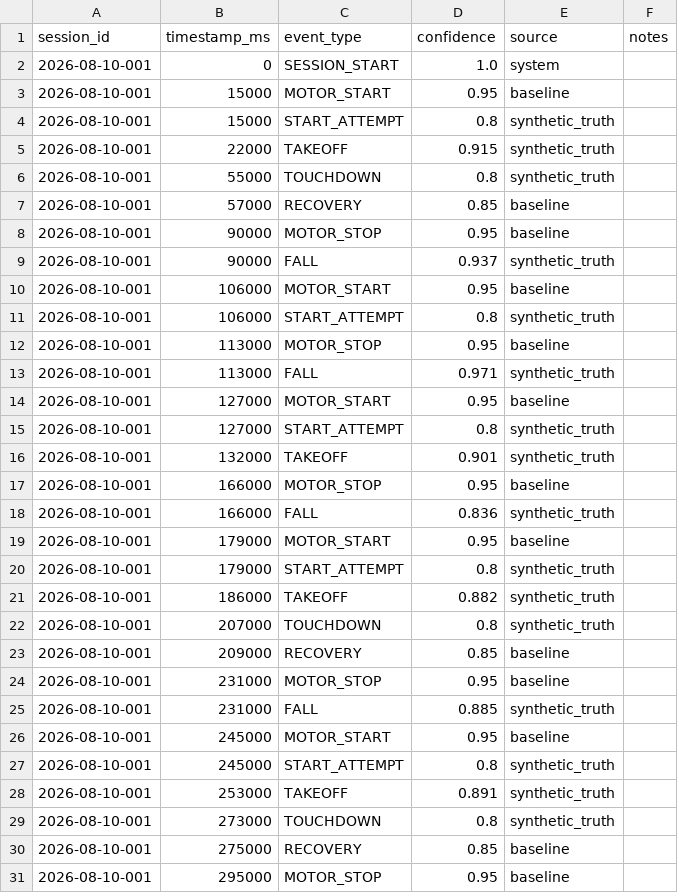
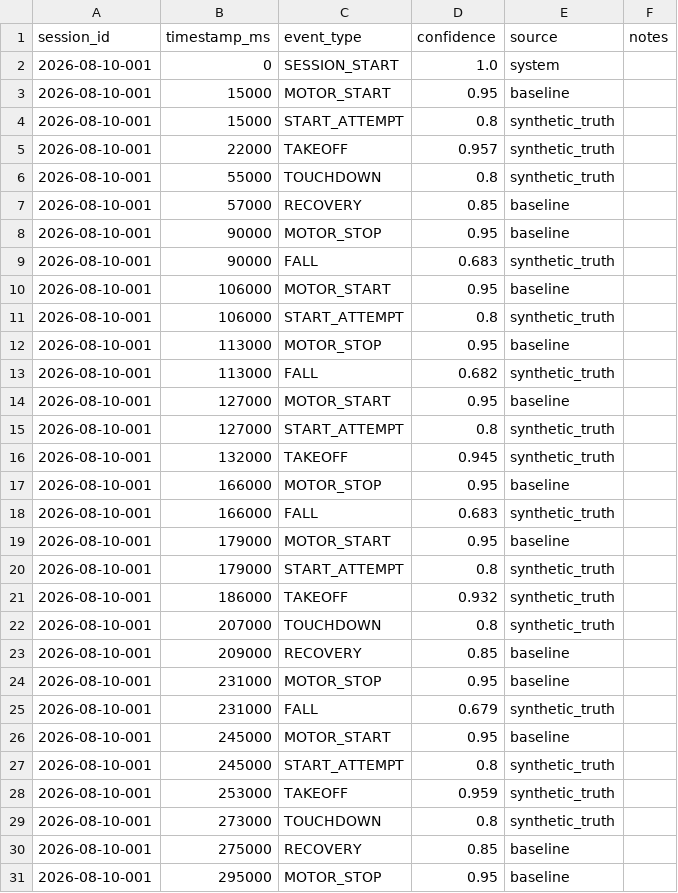
Before and after one commit to Jbultema/jarred_drive, a CSV file: data/demo/2026-08-10-001/events.csv, drawn as a sheet; only a part is shown; the diff covers the shown part only.

```diff
--- a/data/demo/2026-08-10-001/events.csv
+++ b/data/demo/2026-08-10-001/events.csv
@@ -4,3 +4,3 @@ session_id,timestamp_ms,event_type,confidence,source,notes
 2026-08-10-001,15000,START_ATTEMPT,0.8,synthetic_truth,
-2026-08-10-001,22000,TAKEOFF,0.915,synthetic_truth,
+2026-08-10-001,22000,TAKEOFF,0.957,synthetic_truth,
 2026-08-10-001,55000,TOUCHDOWN,0.8,synthetic_truth,
@@ -8,3 +8,3 @@ session_id,timestamp_ms,event_type,confidence,source,notes
 2026-08-10-001,90000,MOTOR_STOP,0.95,baseline,
-2026-08-10-001,90000,FALL,0.937,synthetic_truth,
+2026-08-10-001,90000,FALL,0.683,synthetic_truth,
 2026-08-10-001,106000,MOTOR_START,0.95,baseline,
@@ -12,11 +12,11 @@ session_id,timestamp_ms,event_type,confidence,source,notes
 2026-08-10-001,113000,MOTOR_STOP,0.95,baseline,
-2026-08-10-001,113000,FALL,0.971,synthetic_truth,
+2026-08-10-001,113000,FALL,0.682,synthetic_truth,
 2026-08-10-001,127000,MOTOR_START,0.95,baseline,
 2026-08-10-001,127000,START_ATTEMPT,0.8,synthetic_truth,
-2026-08-10-001,132000,TAKEOFF,0.901,synthetic_truth,
+2026-08-10-001,132000,TAKEOFF,0.945,synthetic_truth,
 2026-08-10-001,166000,MOTOR_STOP,0.95,baseline,
-2026-08-10-001,166000,FALL,0.836,synthetic_truth,
+2026-08-10-001,166000,FALL,0.683,synthetic_truth,
 2026-08-10-001,179000,MOTOR_START,0.95,baseline,
 2026-08-10-001,179000,START_ATTEMPT,0.8,synthetic_truth,
-2026-08-10-001,186000,TAKEOFF,0.882,synthetic_truth,
+2026-08-10-001,186000,TAKEOFF,0.932,synthetic_truth,
 2026-08-10-001,207000,TOUCHDOWN,0.8,synthetic_truth,
@@ -24,6 +24,6 @@ session_id,timestamp_ms,event_type,confidence,source,notes
 2026-08-10-001,231000,MOTOR_STOP,0.95,baseline,
-2026-08-10-001,231000,FALL,0.885,synthetic_truth,
+2026-08-10-001,231000,FALL,0.679,synthetic_truth,
 2026-08-10-001,245000,MOTOR_START,0.95,baseline,
 2026-08-10-001,245000,START_ATTEMPT,0.8,synthetic_truth,
-2026-08-10-001,253000,TAKEOFF,0.891,synthetic_truth,
+2026-08-10-001,253000,TAKEOFF,0.959,synthetic_truth,
 2026-08-10-001,273000,TOUCHDOWN,0.8,synthetic_truth,
```
Also changed, not shown: 5 added rows and 16 edited cells elsewhere in this file, data/demo/2026-08-10-001/rides.csv, data/demo/2026-08-14-001/rides.csv, 44 other files.
